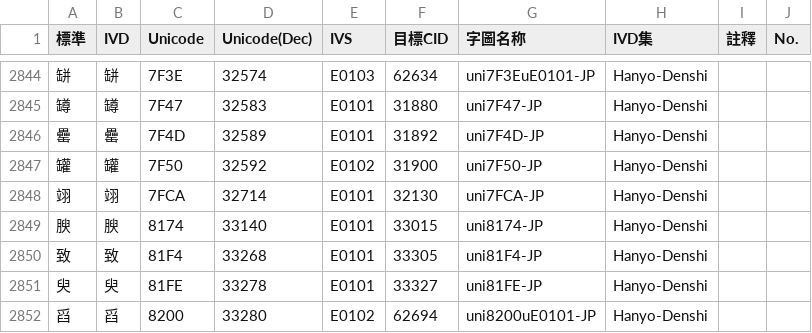
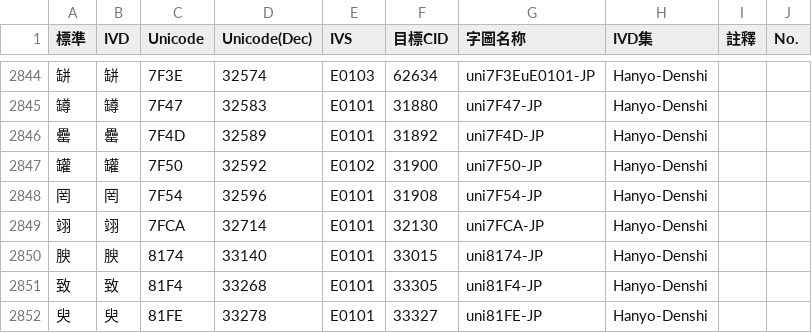
Before and after one commit to ChiuMing-Neko/ChiuKongGothic, a CSV file: Other/IVD_Dup.csv, drawn as a sheet; only a part is shown, gaps mark what is left out; the shorter side is filled out with more unchanged rows.

```diff
--- a/Other/IVD_Dup.csv
+++ b/Other/IVD_Dup.csv
@@ -2847,2 +2847,3 @@
 罐,罐,7F50,32592,E0102,31900,uni7F50-JP,Hanyo-Denshi,,
+罔,罔,7F54,32596,E0101,31908,uni7F54-JP,Hanyo-Denshi,,
 翊,翊,7FCA,32714,E0101,32130,uni7FCA-JP,Hanyo-Denshi,,
```
Also changed, not shown: Other/CMap-Overwritten.csv, Other/CMap-Overwritten_M.csv, 5 other files.
